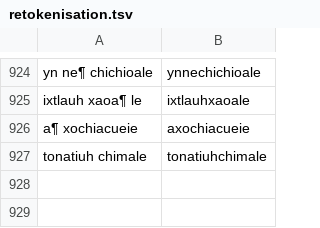
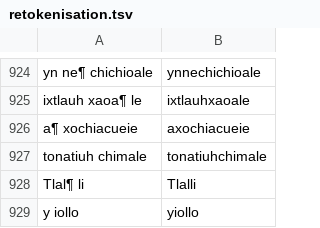
Before and after one commit to ftyers/UD_Classical_Nahuatl-FloCo, a TSV file: scripts/retokenisation.tsv, drawn as a sheet; only a part is shown, gaps mark what is left out; the diff names each change by its address in the sheet, - before the commit and + after, or states it on an @@ line.

```diff
--- a/scripts/retokenisation.tsv
+++ b/scripts/retokenisation.tsv
+row 928: Tlal¶ li | Tlalli
+row 929: y iollo | yiollo
```
Also changed, not shown: scripts/lexicon.tsv, scripts/normalisation.tsv.
